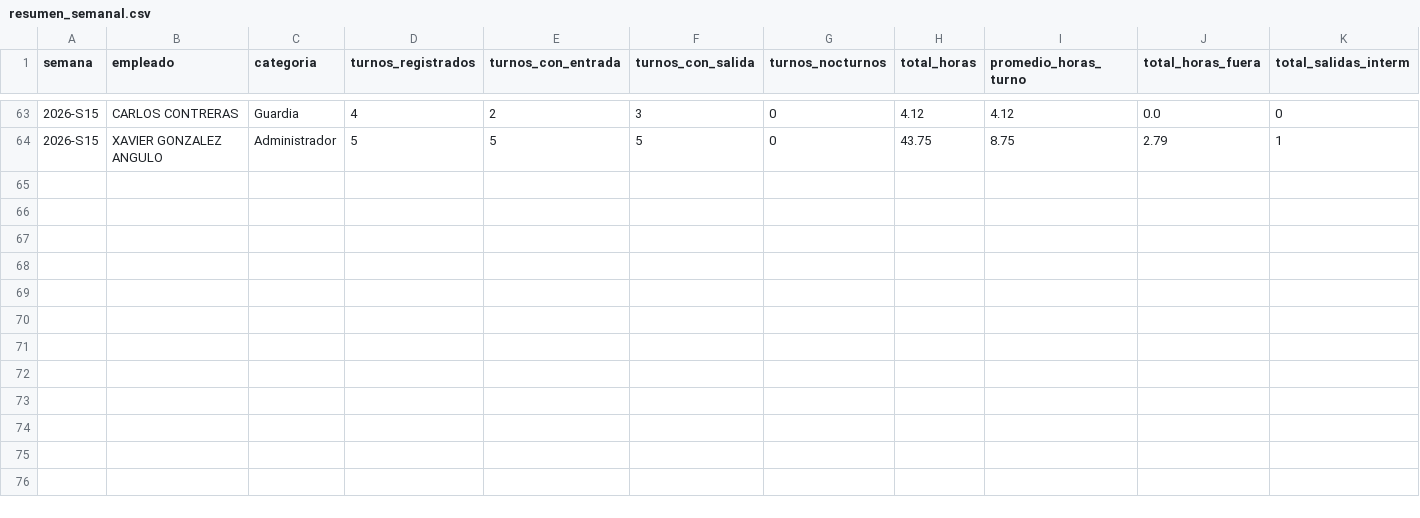
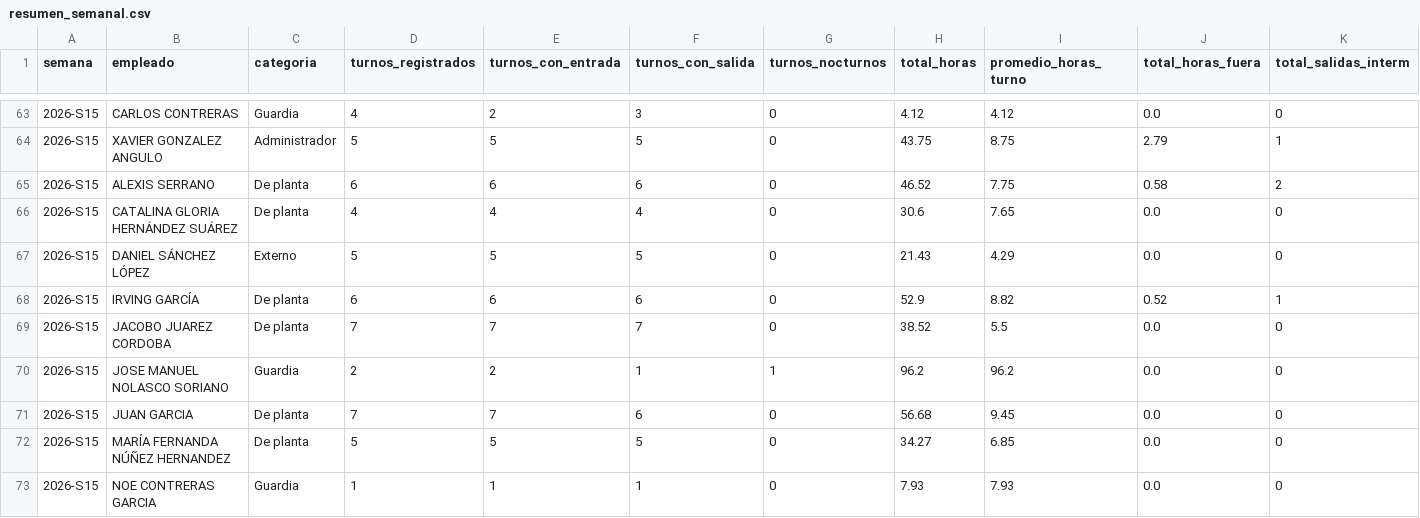
Before and after one commit to nadiaruppelmx-dot/process_attendance, a CSV file: data/processed/resumen_semanal.csv, drawn as a sheet; only a part is shown, gaps mark what is left out; the diff names each change by its address in the sheet, - before the commit and + after, or states it on an @@ line.

Commit message:
Actualización semanal: resumen_semanal.csv

```diff
--- a/data/processed/resumen_semanal.csv
+++ b/data/processed/resumen_semanal.csv
+row 65: 2026-S15 | ALEXIS SERRANO | De planta | 6 | 6 | 6 | 0 | 46.52 | 7.75 | 0.58 | 2
+row 66: 2026-S15 | CATALINA GLORIA HERNÁNDEZ SUÁREZ | De planta | 4 | 4 | 4 | 0 | 30.6 | 7.65 | 0.0 | 0
+row 67: 2026-S15 | DANIEL SÁNCHEZ LÓPEZ | Externo | 5 | 5 | 5 | 0 | 21.43 | 4.29 | 0.0 | 0
+row 68: 2026-S15 | IRVING GARCÍA | De planta | 6 | 6 | 6 | 0 | 52.9 | 8.82 | 0.52 | 1
+row 69: 2026-S15 | JACOBO JUAREZ CORDOBA | De planta | 7 | 7 | 7 | 0 | 38.52 | 5.5 | 0.0 | 0
+row 70: 2026-S15 | JOSE MANUEL NOLASCO SORIANO | Guardia | 2 | 2 | 1 | 1 | 96.2 | 96.2 | 0.0 | 0
+row 71: 2026-S15 | JUAN GARCIA | De planta | 7 | 7 | 6 | 0 | 56.68 | 9.45 | 0.0 | 0
+row 72: 2026-S15 | MARÍA FERNANDA NÚÑEZ HERNANDEZ | De planta | 5 | 5 | 5 | 0 | 34.27 | 6.85 | 0.0 | 0
+row 73: 2026-S15 | NOE CONTRERAS GARCIA | Guardia | 1 | 1 | 1 | 0 | 7.93 | 7.93 | 0.0 | 0
```
